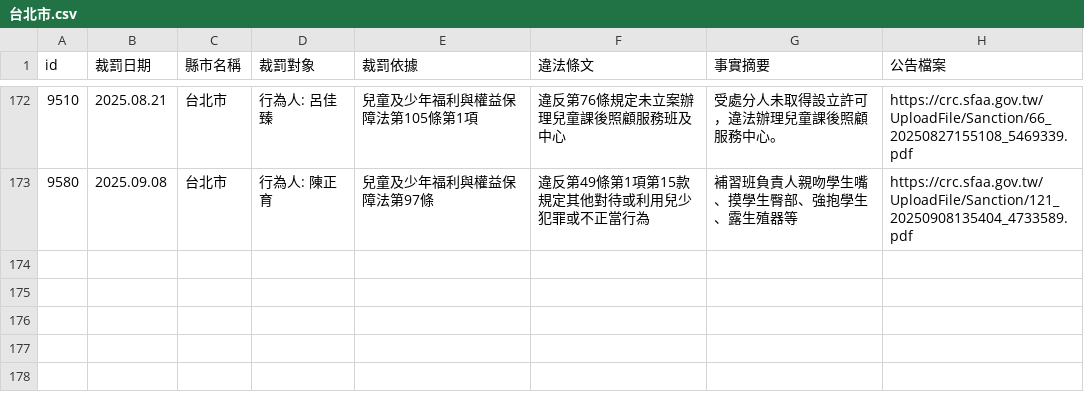
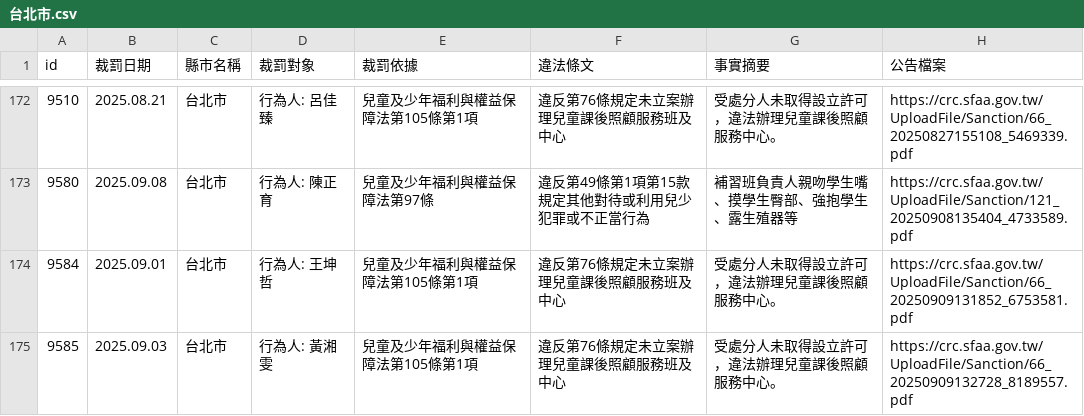
Before and after one commit to kiang/crc.sfaa.gov.tw, a CSV file: data/台北市.csv, drawn as a sheet; only a part is shown, gaps mark what is left out; the diff names each change by its address in the sheet, - before the commit and + after, or states it on an @@ line.

```diff
--- a/data/台北市.csv
+++ b/data/台北市.csv
+row 174: 9584 | 2025.09.01 | 台北市 | 行為人: 王坤哲 | 兒童及少年福利與權益保障法第105條第1項 | 違反第76條規定未立案辦理兒童課後照顧服務班及中心 | 受處分人未取得設立許可，違法辦理兒童課後照顧服務中心。 | https://crc.sfaa.gov.tw/UploadFile/Sanction/66_20250909131852_6753581.pdf
+row 175: 9585 | 2025.09.03 | 台北市 | 行為人: 黃湘雯 | 兒童及少年福利與權益保障法第105條第1項 | 違反第76條規定未立案辦理兒童課後照顧服務班及中心 | 受處分人未取得設立許可，違法辦理兒童課後照顧服務中心。 | https://crc.sfaa.gov.tw/UploadFile/Sanction/66_20250909132728_8189557.pdf
```
Also changed, not shown: 4 other files.
